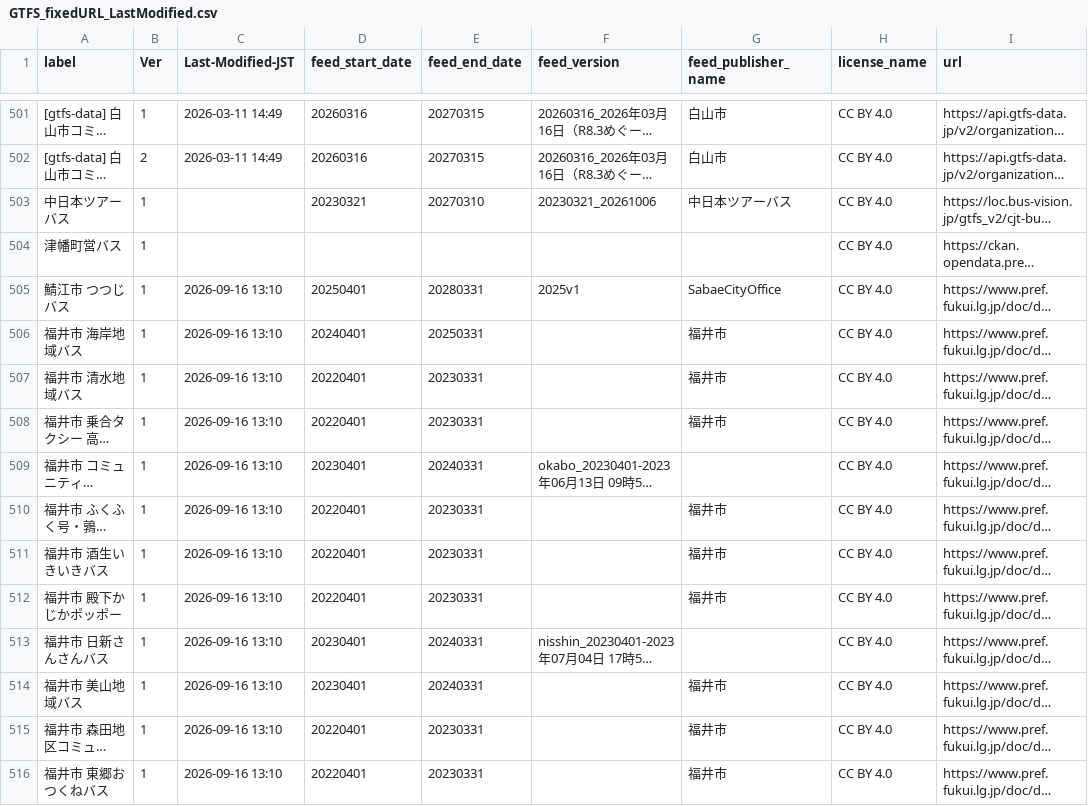
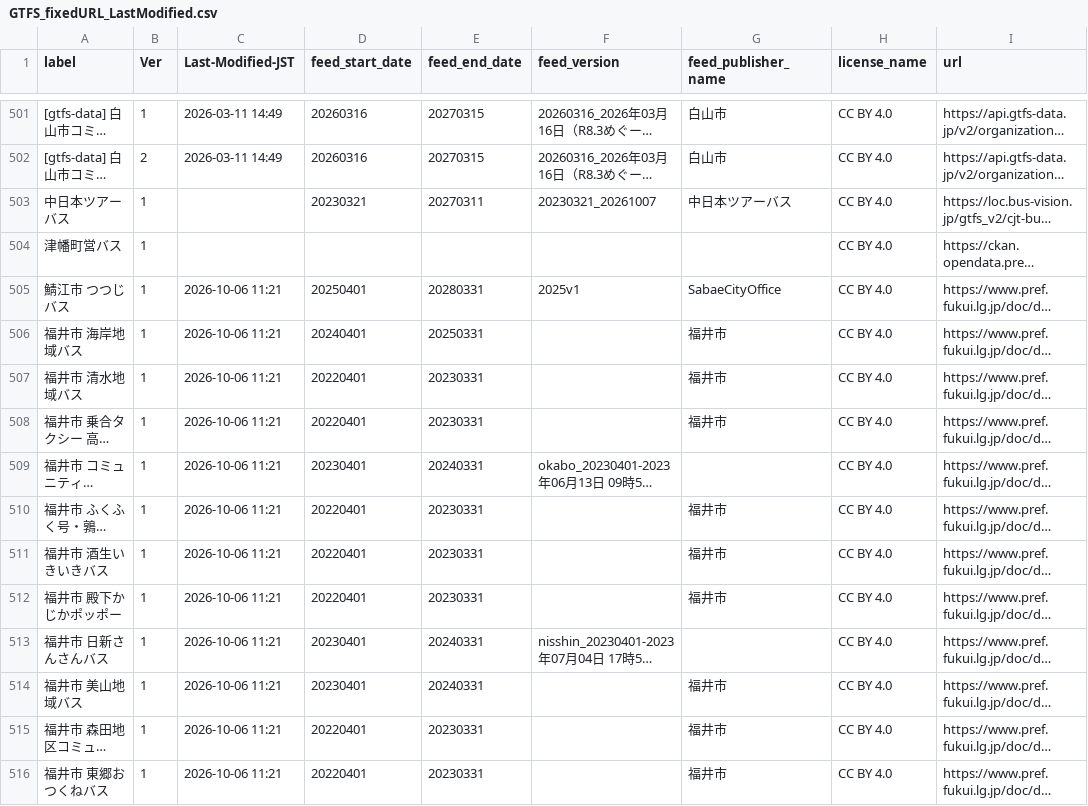
Before and after one commit to tshimada291/gtfs-jp-list-datecheck, a CSV file: GTFS_fixedURL_LastModified.csv, drawn as a sheet; only a part is shown, gaps mark what is left out; long unchanged cells end in …; the diff covers the shown part only; the diff names each change by its address in the sheet, - before the commit and + after, or states it on an @@ line.

Commit message:
Update csv file

```diff
--- a/GTFS_fixedURL_LastModified.csv
+++ b/GTFS_fixedURL_LastModified.csv
-E503 (feed_end_date): 20270310
+E503 (feed_end_date): 20270311
-F503 (feed_version): 20230321_20261006
+F503 (feed_version): 20230321_20261007
-C505:C516 (Last-Modified-JST): 2026-09-16 13:10
+C505:C516 (Last-Modified-JST): 2026-10-06 11:21
```
Also changed, not shown: 1 added row, 1 removed row and 104 edited cells elsewhere in this file.
